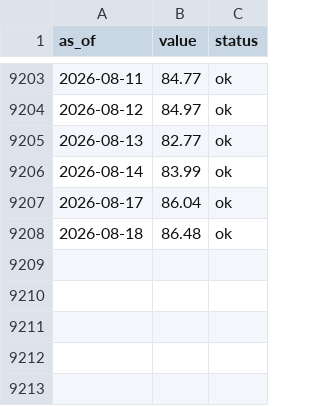
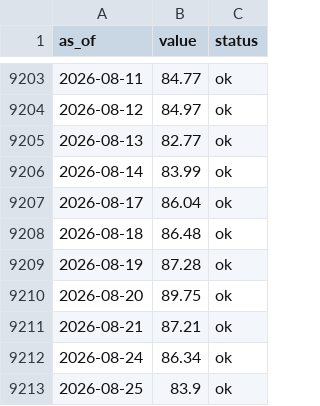
Before and after one commit to dylanlayden/finance-terminal, a CSV file: data/wti_crude.csv, drawn as a sheet; only a part is shown, gaps mark what is left out; the diff names each change by its address in the sheet, - before the commit and + after, or states it on an @@ line.

```diff
--- a/data/wti_crude.csv
+++ b/data/wti_crude.csv
+row 9209: 2026-08-19 | 87.28 | ok
+row 9210: 2026-08-20 | 89.75 | ok
+row 9211: 2026-08-21 | 87.21 | ok
+row 9212: 2026-08-24 | 86.34 | ok
+row 9213: 2026-08-25 | 83.9 | ok
```
Also changed, not shown: data/brent_crude.csv, data/defi_tvl.csv, 23 other files.
